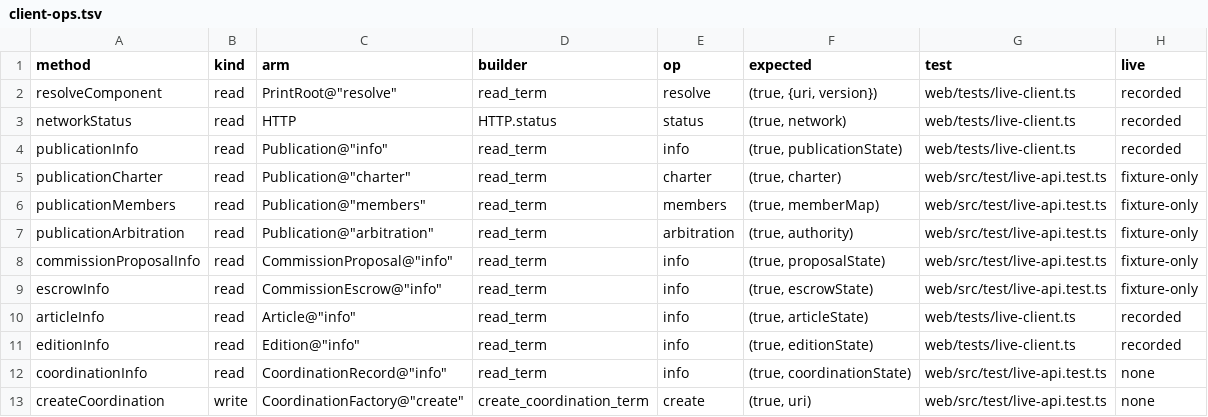
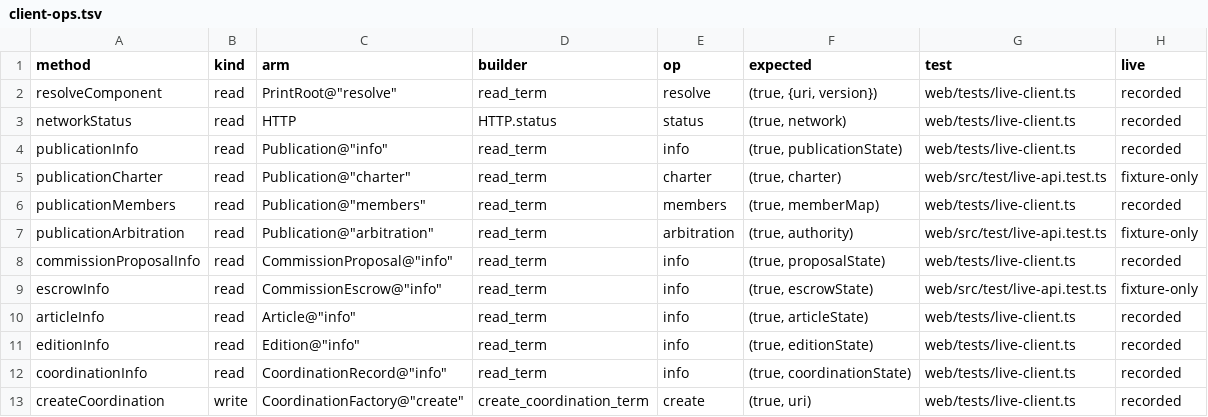
Before and after one commit to rhovision-org/r-print, a TSV file: spec/vectors/client-ops.tsv, drawn as a sheet; only a part is shown; the diff covers the shown part only.

```diff
--- a/spec/vectors/client-ops.tsv
+++ b/spec/vectors/client-ops.tsv
@@ -5,5 +5,5 @@ publicationInfo	read	Publication@"info"	read_term	info	(true, publicationState)
 publicationCharter	read	Publication@"charter"	read_term	charter	(true, charter)	web/src/test/live-api.test.ts	fixture-only
-publicationMembers	read	Publication@"members"	read_term	members	(true, memberMap)	web/src/test/live-api.test.ts	fixture-only
+publicationMembers	read	Publication@"members"	read_term	members	(true, memberMap)	web/tests/live-client.ts	recorded
 publicationArbitration	read	Publication@"arbitration"	read_term	arbitration	(true, authority)	web/src/test/live-api.test.ts	fixture-only
-commissionProposalInfo	read	CommissionProposal@"info"	read_term	info	(true, proposalState)	web/src/test/live-api.test.ts	fixture-only
+commissionProposalInfo	read	CommissionProposal@"info"	read_term	info	(true, proposalState)	web/tests/live-client.ts	recorded
 escrowInfo	read	CommissionEscrow@"info"	read_term	info	(true, escrowState)	web/src/test/live-api.test.ts	fixture-only
@@ -11,3 +11,3 @@ articleInfo	read	Article@"info"	read_term	info	(true, articleState)	web/tests/li
 editionInfo	read	Edition@"info"	read_term	info	(true, editionState)	web/tests/live-client.ts	recorded
-coordinationInfo	read	CoordinationRecord@"info"	read_term	info	(true, coordinationState)	web/src/test/live-api.test.ts	none
-createCoordination	write	CoordinationFactory@"create"	create_coordination_term	create	(true, uri)	web/src/test/live-api.test.ts	none
+coordinationInfo	read	CoordinationRecord@"info"	read_term	info	(true, coordinationState)	web/tests/live-client.ts	recorded
+createCoordination	write	CoordinationFactory@"create"	create_coordination_term	create	(true, uri)	web/tests/live-client.ts	recorded
```
Also changed, not shown: 18 edited cells elsewhere in this file, 18 other files.
